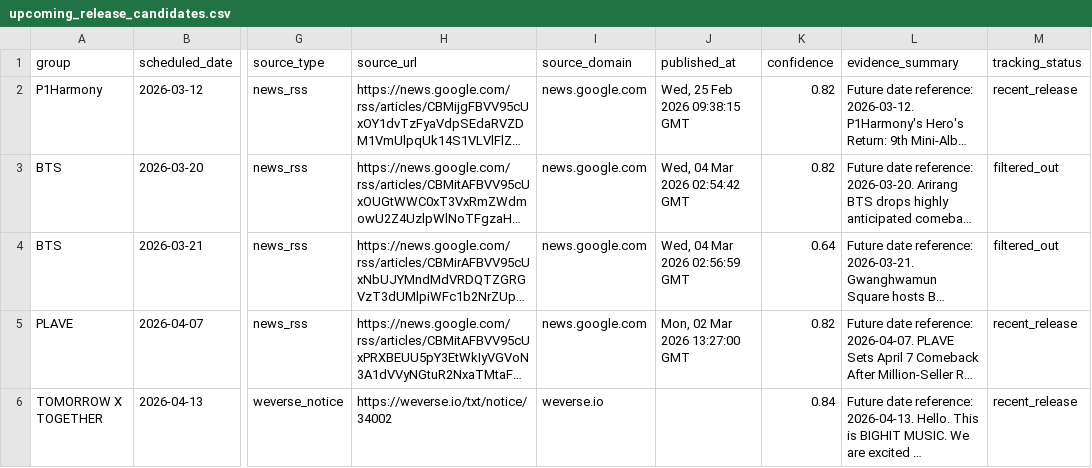
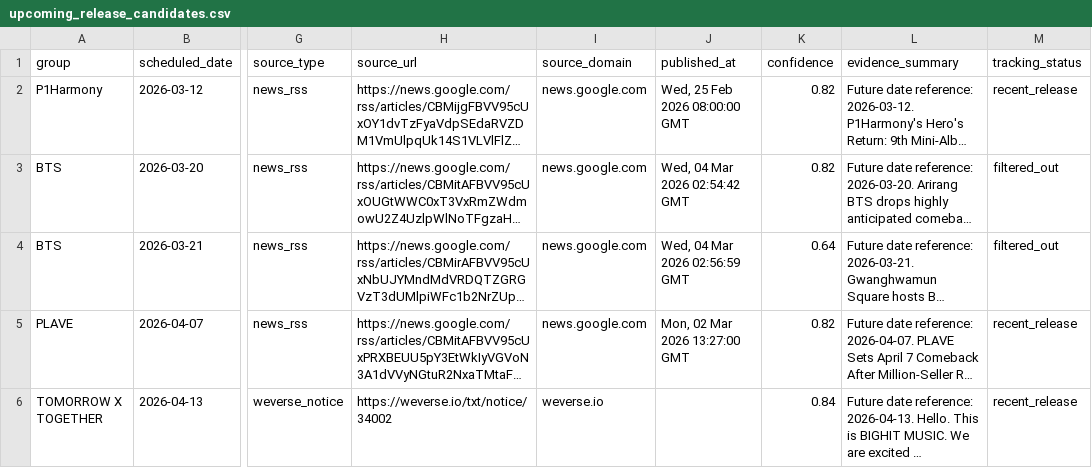
Before and after one commit to iAmSomething/idol-song-app, a CSV file: upcoming_release_candidates.csv, drawn as a sheet; only a part is shown, gaps mark what is left out; long unchanged cells end in …; the diff covers the shown part only; the diff names each change by its address in the sheet, - before the commit and + after, or states it on an @@ line.

```diff
--- a/upcoming_release_candidates.csv
+++ b/upcoming_release_candidates.csv
-J2 (published_at): Wed, 25 Feb 2026 09:38:15 GMT
+J2 (published_at): Wed, 25 Feb 2026 08:00:00 GMT
```
Also changed, not shown: 4 added rows, 6 removed rows, 2 moved rows and 22 edited cells elsewhere in this file, 10 other files.
